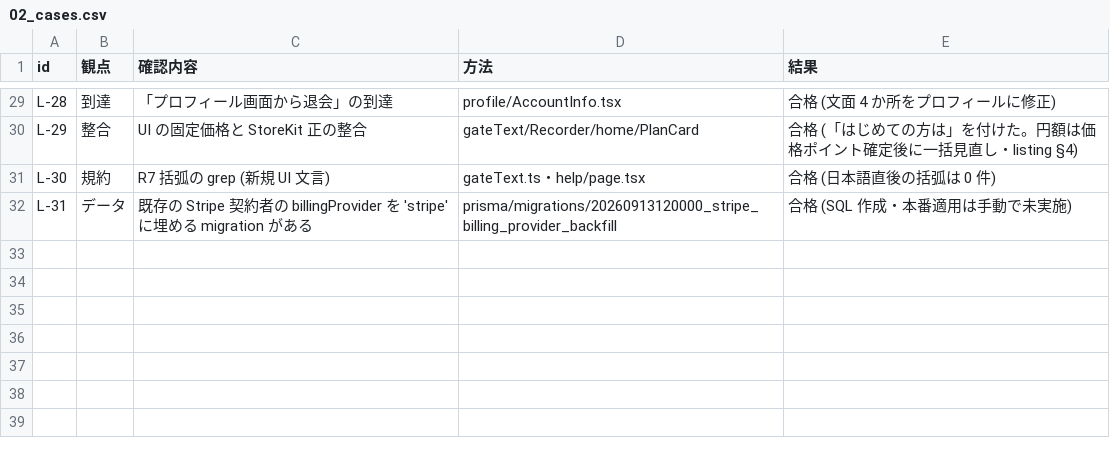
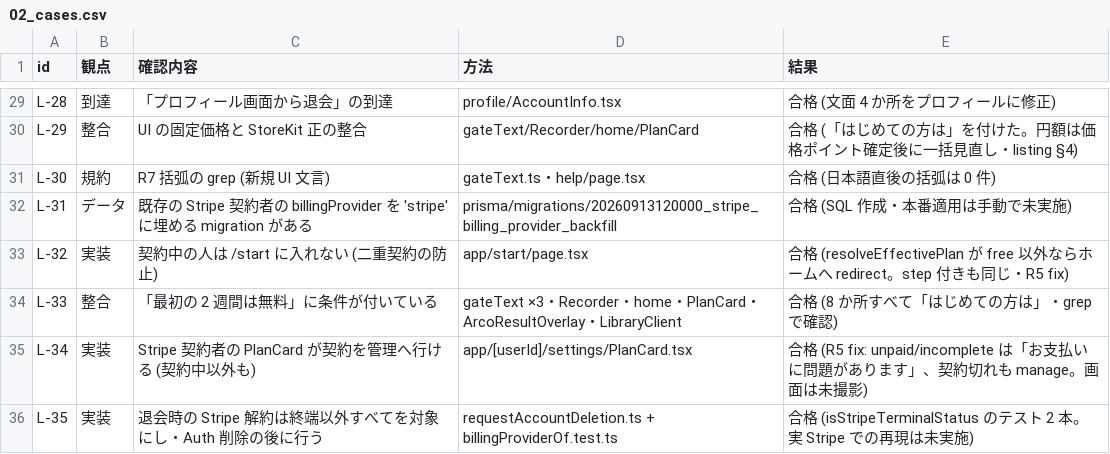
Before and after one commit to tetsuo-komatsuzaki/music-app, a CSV file: docs/verify/legal/02_cases.csv, drawn as a sheet; only a part is shown, gaps mark what is left out.

```diff
--- a/docs/verify/legal/02_cases.csv
+++ b/docs/verify/legal/02_cases.csv
@@ -32 +32,5 @@ L-30,規約,R7 括弧の grep (新規 UI 文言),gateText.ts・help/page.tsx,合
 L-31,データ,既存の Stripe 契約者の billingProvider を 'stripe' に埋める migration がある,prisma/migrations/20260913120000_stripe_billing_provider_backfill,合格 (SQL 作成・本番適用は手動で未実施)
+L-32,実装,契約中の人は /start に入れない (二重契約の防止),app/start/page.tsx,合格 (resolveEffectivePlan が free 以外ならホームへ redirect。step 付きも同じ・R5 fix)
+L-33,整合,「最初の 2 週間は無料」に条件が付いている,gateText ×3・Recorder・home・PlanCard・ArcoResultOverlay・LibraryClient,合格 (8 か所すべて「はじめての方は」・grep で確認)
+L-34,実装,Stripe 契約者の PlanCard が契約を管理へ行ける (契約中以外も),app/[userId]/settings/PlanCard.tsx,合格 (R5 fix: unpaid/incomplete は「お支払いに問題があります」、契約切れも manage。画面は未撮影)
+L-35,実装,退会時の Stripe 解約は終端以外すべてを対象にし・Auth 削除の後に行う,requestAccountDeletion.ts + billingProviderOf.test.ts,合格 (isStripeTerminalStatus のテスト 2 本。実 Stripe での再現は未実施)
```
Also changed, not shown: 14 other files.
